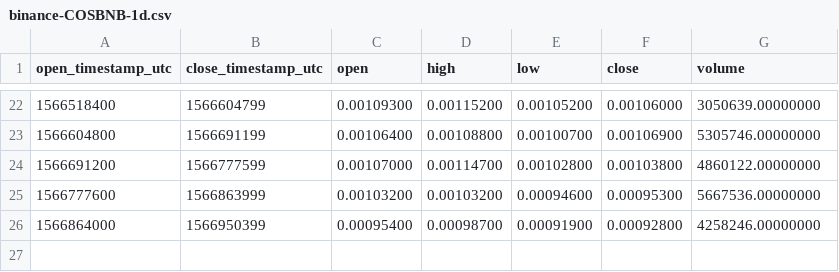
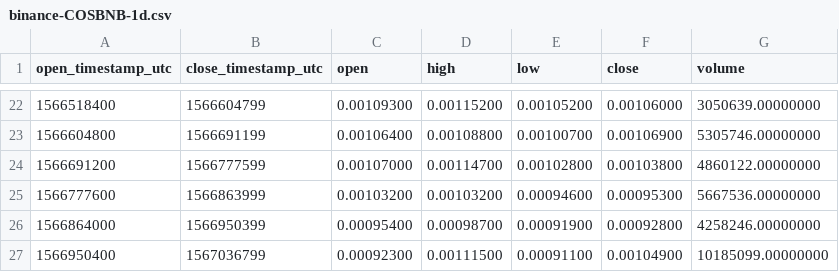
Before and after one commit to cryptobigbro/binance-COSBNB, a CSV file: binance-COSBNB-1d.csv, drawn as a sheet; only a part is shown, gaps mark what is left out; the diff names each change by its address in the sheet, - before the commit and + after, or states it on an @@ line.

```diff
--- a/binance-COSBNB-1d.csv
+++ b/binance-COSBNB-1d.csv
+row 27: 1566950400 | 1567036799 | 0.00092300 | 0.00111500 | 0.00091100 | 0.00104900 | 10185099.00000000
```
Also changed, not shown: binance-COSBNB-1h.csv, binance-COSBNB-1w.csv, 1 other file.
